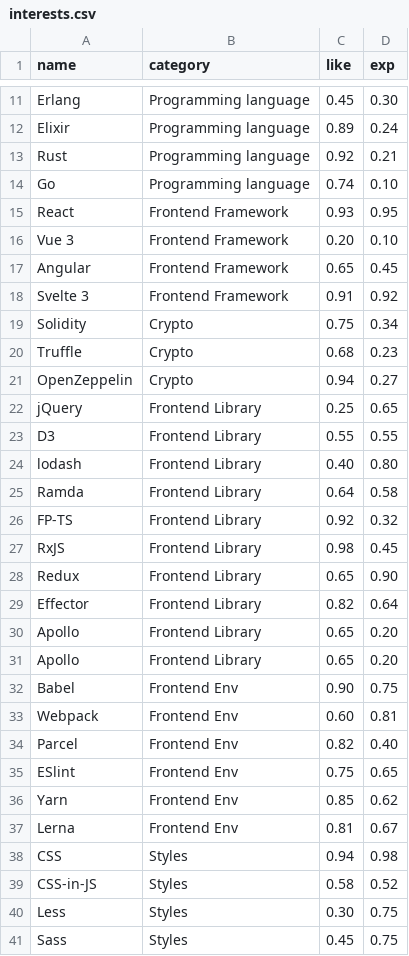
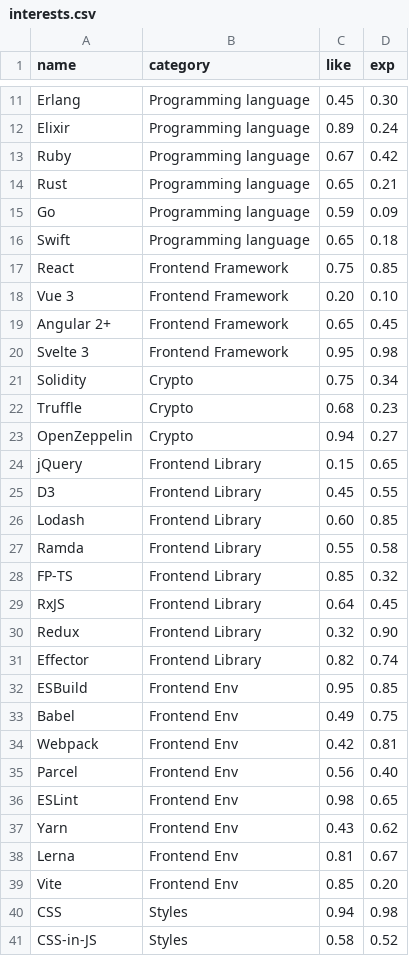
Before and after one commit to orlov-vo/orlov-vo.ru, a CSV file: static/interests.csv, drawn as a sheet; only a part is shown, gaps mark what is left out; the shorter side is filled out with more unchanged rows; the diff covers the shown part only.

```diff
--- a/static/interests.csv
+++ b/static/interests.csv
@@ -12,8 +12,10 @@ Erlang,Programming language,0.45,0.30
 Elixir,Programming language,0.89,0.24
-Rust,Programming language,0.92,0.21
-Go,Programming language,0.74,0.10
-React,Frontend Framework,0.93,0.95
+Ruby,Programming language,0.67,0.42
+Rust,Programming language,0.65,0.21
+Go,Programming language,0.59,0.09
+Swift,Programming language,0.65,0.18
+React,Frontend Framework,0.75,0.85
 Vue 3,Frontend Framework,0.20,0.10
-Angular,Frontend Framework,0.65,0.45
-Svelte 3,Frontend Framework,0.91,0.92
+Angular 2+,Frontend Framework,0.65,0.45
+Svelte 3,Frontend Framework,0.95,0.98
 Solidity,Crypto,0.75,0.34
@@ -21,18 +23,18 @@ Truffle,Crypto,0.68,0.23
 OpenZeppelin,Crypto,0.94,0.27
-jQuery,Frontend Library,0.25,0.65
-D3,Frontend Library,0.55,0.55
-lodash,Frontend Library,0.40,0.80
-Ramda,Frontend Library,0.64,0.58
-FP-TS,Frontend Library,0.92,0.32
-RxJS,Frontend Library,0.98,0.45
-Redux,Frontend Library,0.65,0.90
-Effector,Frontend Library,0.82,0.64
-Apollo,Frontend Library,0.65,0.20
-Apollo,Frontend Library,0.65,0.20
-Babel,Frontend Env,0.90,0.75
-Webpack,Frontend Env,0.60,0.81
-Parcel,Frontend Env,0.82,0.40
-ESlint,Frontend Env,0.75,0.65
-Yarn,Frontend Env,0.85,0.62
+jQuery,Frontend Library,0.15,0.65
+D3,Frontend Library,0.45,0.55
+Lodash,Frontend Library,0.60,0.85
+Ramda,Frontend Library,0.55,0.58
+FP-TS,Frontend Library,0.85,0.32
+RxJS,Frontend Library,0.64,0.45
+Redux,Frontend Library,0.32,0.90
+Effector,Frontend Library,0.82,0.74
+ESBuild,Frontend Env,0.95,0.85
+Babel,Frontend Env,0.49,0.75
+Webpack,Frontend Env,0.42,0.81
+Parcel,Frontend Env,0.56,0.40
+ESLint,Frontend Env,0.98,0.65
+Yarn,Frontend Env,0.43,0.62
 Lerna,Frontend Env,0.81,0.67
+Vite,Frontend Env,0.85,0.20
 CSS,Styles,0.94,0.98
```
Also changed, not shown: 11 added rows and 9 edited cells elsewhere in this file, 17 other files.
